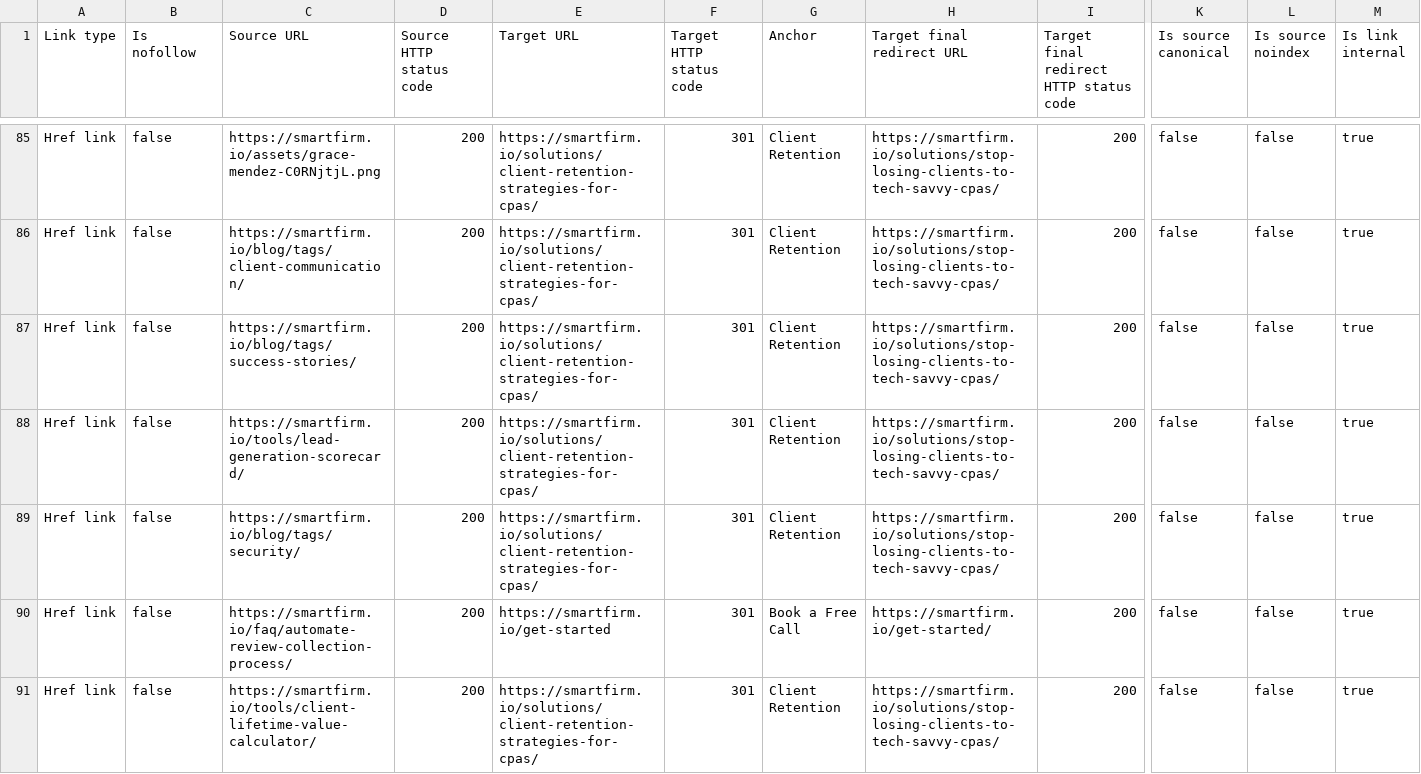
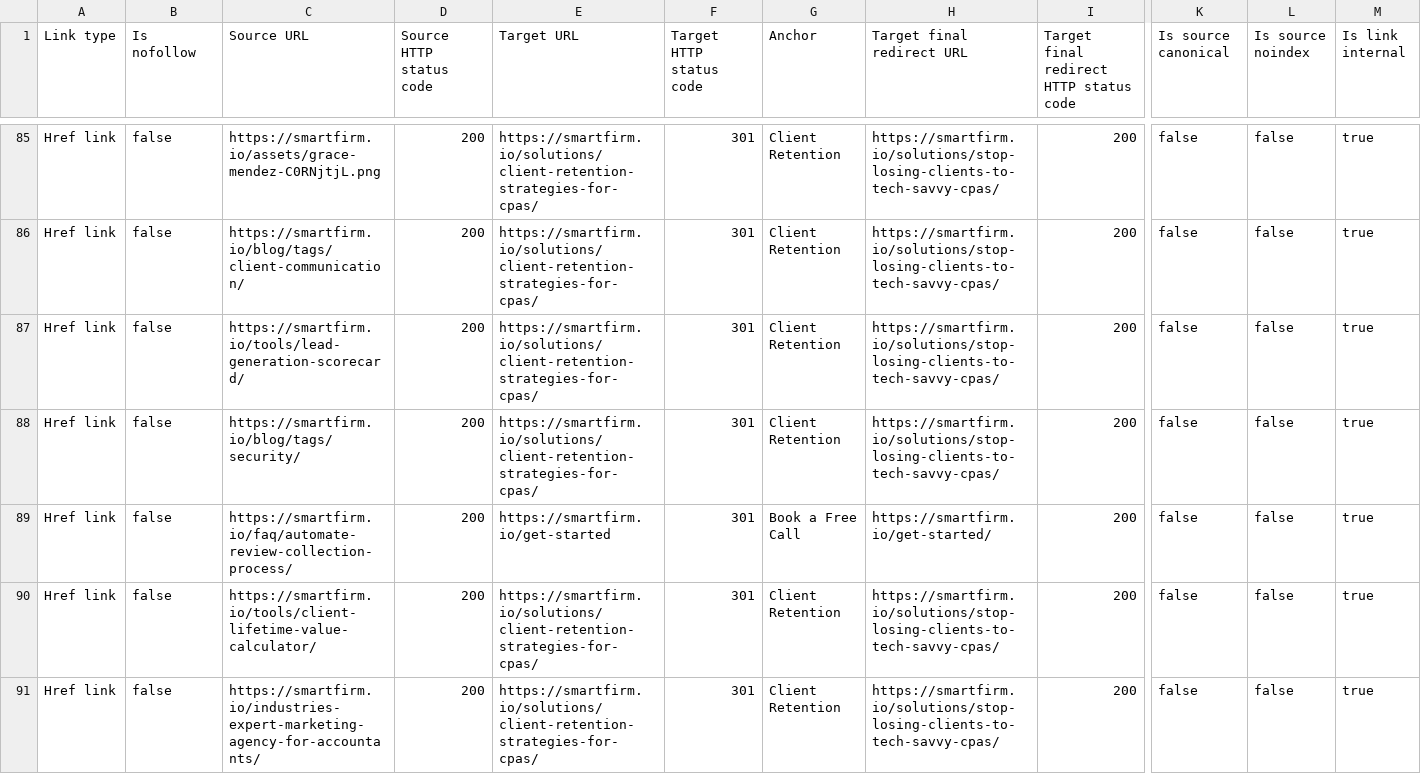
Before and after one commit to ksteele1234/smartfirm-grow-kit-22598, a CSV file: audit_reports/Notice-Page_has_links_to_redirect-links.csv, drawn as a sheet; only a part is shown, gaps mark what is left out; the shorter side is filled out with more unchanged rows; removed rows and columns are numbered as before the commit, all else as after; rows hold the shown columns only; the diff covers the shown part only; the diff names each change by its address in the sheet, - before the commit and + after, or states it on an @@ line.

```diff
--- a/audit_reports/Notice-Page_has_links_to_redirect-links.csv
+++ b/audit_reports/Notice-Page_has_links_to_redirect-links.csv
-row 87: Href link | false | https://smartfirm.io/blog/tags/success-stories/ | 200 | https://smartfirm.io/solutions/client-retention-strategies-for-cpas/ | 301 | Client Retention | https://smartfirm.io/solutions/stop-losing-clients-to-tech-savvy-cpas/ | 200 | false | false | true
```
Also changed, not shown: 2 added rows and 4 removed rows elsewhere in this file, audit_reports/Notice-Low_word_count.csv, audit_reports/Notice-Meta_description_too_long.csv, 28 other files.
